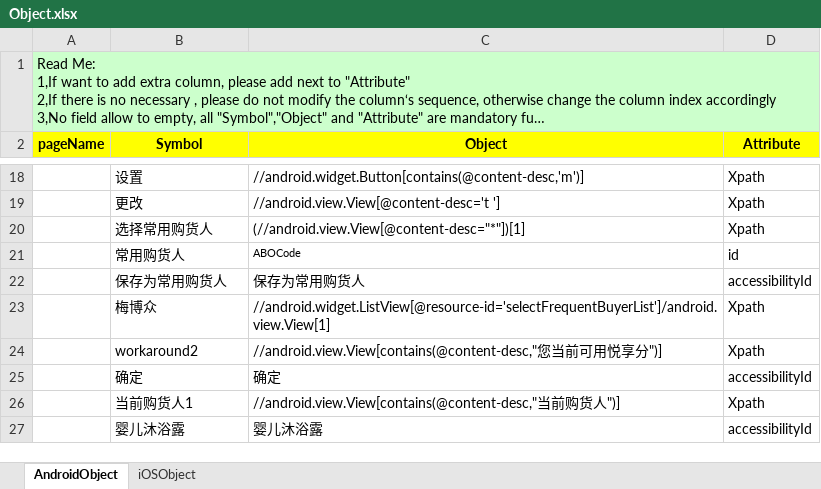
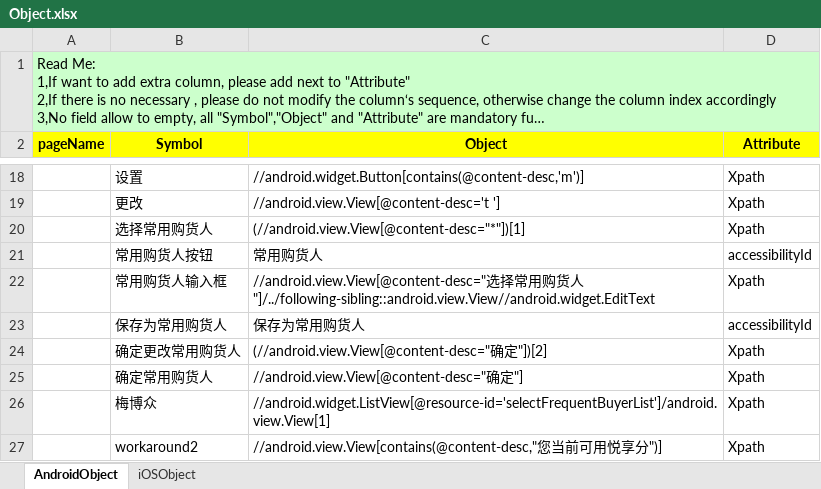
Before and after one commit to penghuibys/automation, an Excel workbook: Desktop/appium/backup/PractitionerPortal_automation/appiumtest/resource/pageobject/Object.xlsx, sheet AndroidObject, drawn as a sheet; only a part is shown, gaps mark what is left out; the shorter side is filled out with more unchanged rows; long unchanged cells end in …; values as stored, in another font and other column widths than the file's, no borders; removed rows and columns are numbered as before the commit, all else as after; the diff names each change by its address in the sheet, - before the commit and + after, or states it on an @@ line.

```diff
--- a/Desktop/appium/backup/PractitionerPortal_automation/appiumtest/resource/pageobject/Object.xlsx (sheet AndroidObject)
+++ b/Desktop/appium/backup/PractitionerPortal_automation/appiumtest/resource/pageobject/Object.xlsx (sheet AndroidObject)
-row 21:  | 常用购货人 | ABOCode | id
+row 21:  | 常用购货人按钮 | 常用购货人 | accessibilityId
+row 22:  | 常用购货人输入框 | //android.view.View[@content-desc="选择常用购货人"]/../following-sibling::android.view.View//android.widget.EditText | Xpath
+row 24:  | 确定更改常用购货人 | (//android.view.View[@content-desc="确定"])[2] | Xpath
+row 25:  | 确定常用购货人 | //android.view.View[@content-desc="确定"] | Xpath
```
Also changed, not shown: 1 other file.
